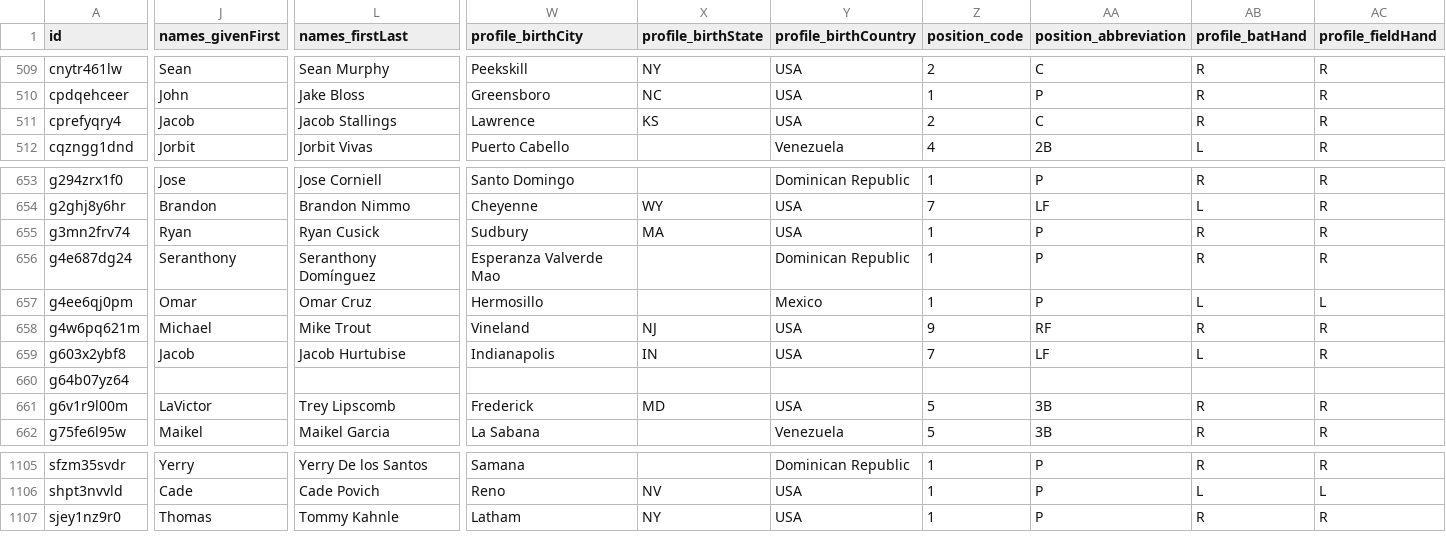
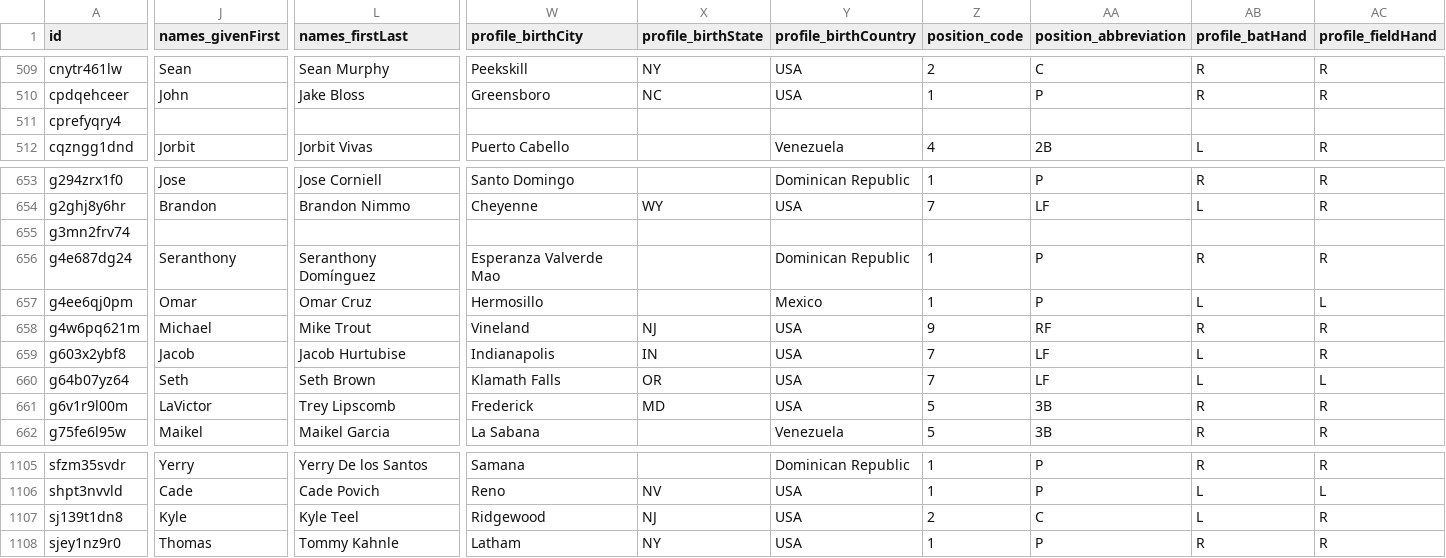
Before and after one commit to StatsVine/prism-registry, a CSV file: exports/mlb/players_mlb_profile/players_mlb_profile.csv, drawn as a sheet; only a part is shown, gaps mark what is left out; rows hold the shown columns only; the diff covers the shown part only; the diff names each change by its address in the sheet, - before the commit and + after, or states it on an @@ line.

```diff
--- a/exports/mlb/players_mlb_profile/players_mlb_profile.csv
+++ b/exports/mlb/players_mlb_profile/players_mlb_profile.csv
-J511 (names_givenFirst): Jacob
+J511 (names_givenFirst): (empty)
-L511 (names_firstLast): Jacob Stallings
+L511 (names_firstLast): (empty)
-W511 (profile_birthCity): Lawrence
+W511 (profile_birthCity): (empty)
-X511 (profile_birthState): KS
+X511 (profile_birthState): (empty)
-Y511 (profile_birthCountry): USA
+Y511 (profile_birthCountry): (empty)
-Z511 (position_code): 2
+Z511 (position_code): (empty)
-AA511 (position_abbreviation): C
+AA511 (position_abbreviation): (empty)
-AB511 (profile_batHand): R
+AB511 (profile_batHand): (empty)
-AC511 (profile_fieldHand): R
+AC511 (profile_fieldHand): (empty)
-J655 (names_givenFirst): Ryan
+J655 (names_givenFirst): (empty)
-L655 (names_firstLast): Ryan Cusick
+L655 (names_firstLast): (empty)
-W655 (profile_birthCity): Sudbury
+W655 (profile_birthCity): (empty)
-X655 (profile_birthState): MA
+X655 (profile_birthState): (empty)
-Y655 (profile_birthCountry): USA
+Y655 (profile_birthCountry): (empty)
-Z655 (position_code): 1
+Z655 (position_code): (empty)
-AA655 (position_abbreviation): P
+AA655 (position_abbreviation): (empty)
-AB655 (profile_batHand): R
+AB655 (profile_batHand): (empty)
-AC655 (profile_fieldHand): R
+AC655 (profile_fieldHand): (empty)
-J660 (names_givenFirst): (empty)
+J660 (names_givenFirst): Seth
-L660 (names_firstLast): (empty)
+L660 (names_firstLast): Seth Brown
-W660 (profile_birthCity): (empty)
+W660 (profile_birthCity): Klamath Falls
-X660 (profile_birthState): (empty)
+X660 (profile_birthState): OR
-Y660 (profile_birthCountry): (empty)
+Y660 (profile_birthCountry): USA
-Z660 (position_code): (empty)
+Z660 (position_code): 7
-AA660 (position_abbreviation): (empty)
+AA660 (position_abbreviation): LF
-AB660 (profile_batHand): (empty)
+AB660 (profile_batHand): L
-AC660 (profile_fieldHand): (empty)
+AC660 (profile_fieldHand): L
+row 1107: sj139t1dn8 | Kyle | Kyle Teel | Ridgewood | NJ | USA | 2 | C | L | R
```
Also changed, not shown: 81 edited cells elsewhere in this file, exports/mlb/player_ids/player_ids.csv, exports/mlb/players_mlb_roster/players_mlb_roster.csv, 45 other files.
